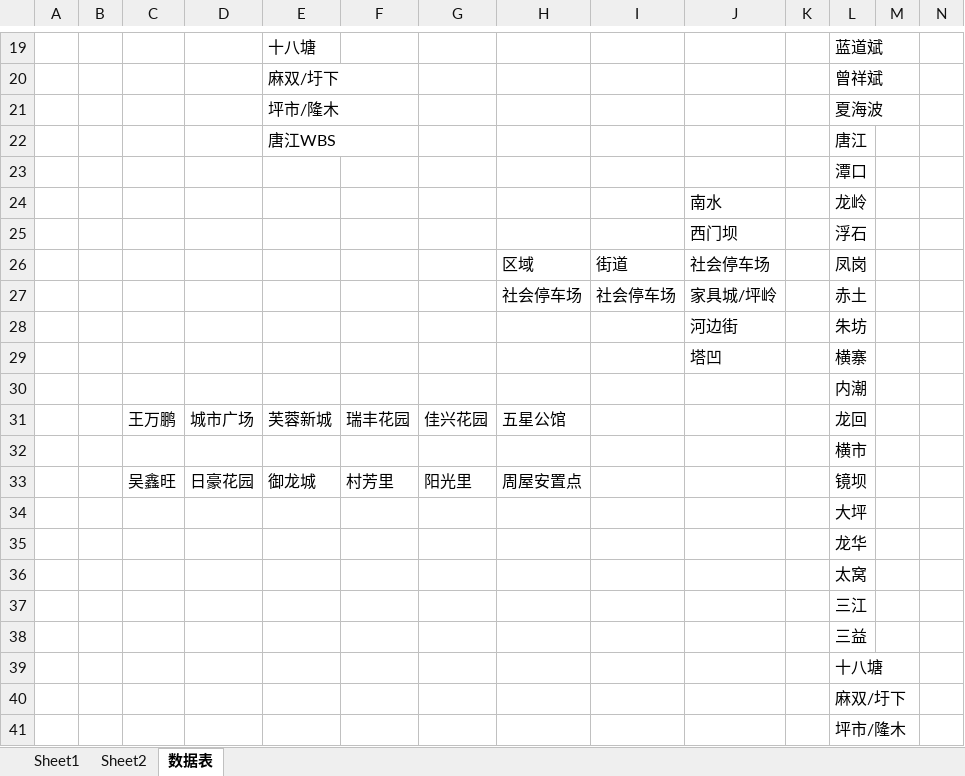
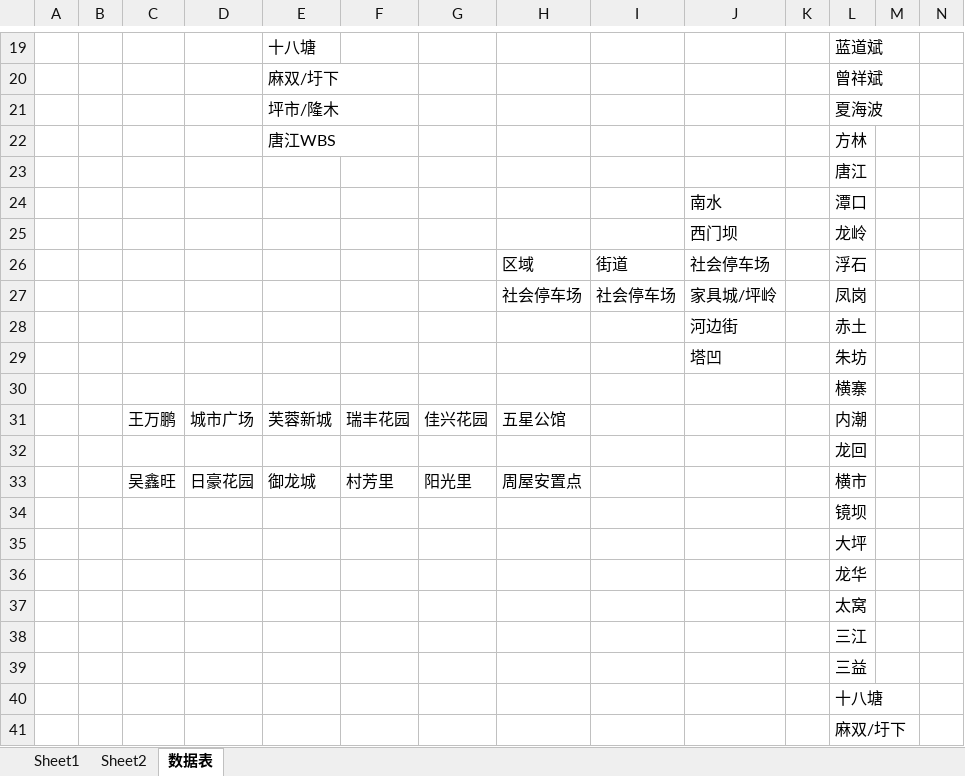
Before and after one commit to yhisland/ems, an Excel workbook: 投诉批量导入模板.xlsx, sheet 数据表, drawn as a sheet; only a part is shown, gaps mark what is left out; the shorter side is filled out with more unchanged rows; values as stored, in another font and other column widths than the file's, no borders; the diff names each change by its address in the sheet, - before the commit and + after, or states it on an @@ line.

```diff
--- a/投诉批量导入模板.xlsx (sheet 数据表)
+++ b/投诉批量导入模板.xlsx (sheet 数据表)
-L22: 唐江
+L22: 方林
-L23: 潭口
+L23: 唐江
-L24: 龙岭
+L24: 潭口
-L25: 浮石
+L25: 龙岭
-L26: 凤岗
+L26: 浮石
-L27: 赤土
+L27: 凤岗
-L28: 朱坊
+L28: 赤土
-L29: 横寨
+L29: 朱坊
-L30: 内潮
+L30: 横寨
-L31: 龙回
+L31: 内潮
-L32: 横市
+L32: 龙回
-L33: 镜坝
+L33: 横市
+row 34:  |  |  |  |  |  |  |  |  |  |  | 镜坝
```
Also changed, not shown: sheet Sheet1, 3 other files.
